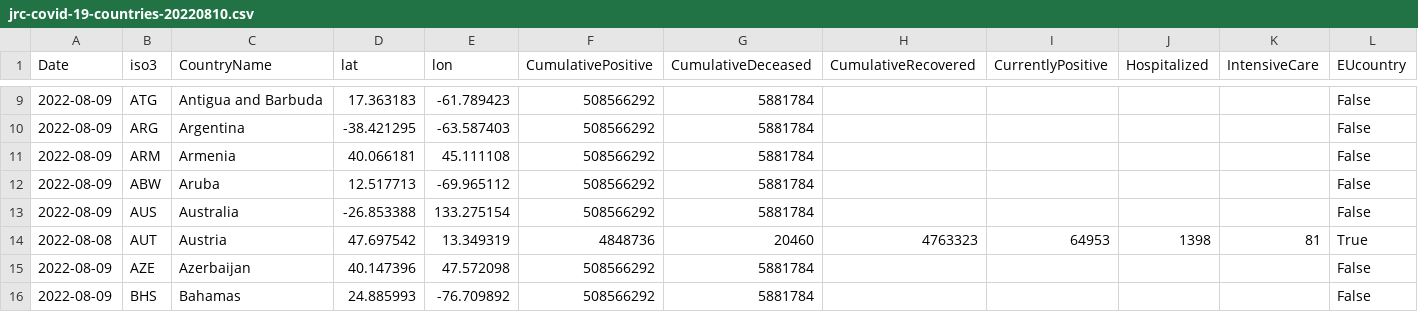
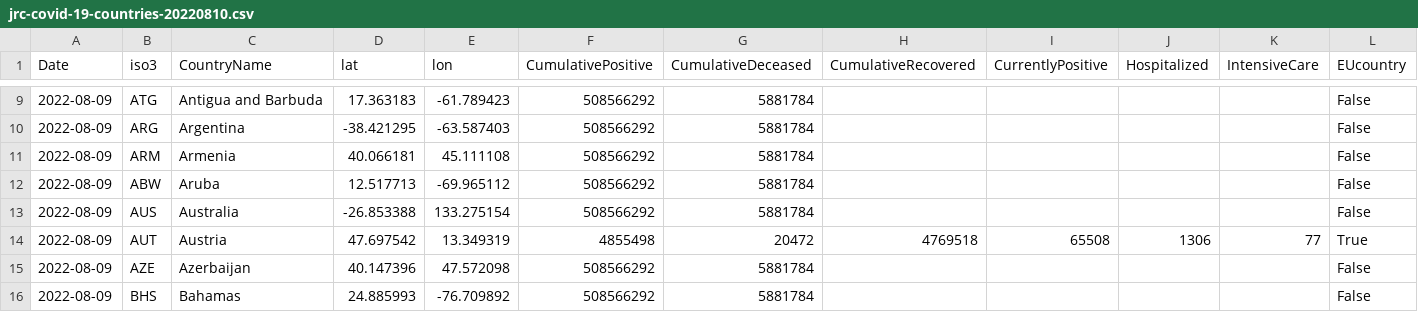
Before and after one commit to romyhansum/COVID-19, a CSV file: data-by-country/jrc-covid-19-countries-20220810.csv, drawn as a sheet; only a part is shown, gaps mark what is left out; the diff names each change by its address in the sheet, - before the commit and + after, or states it on an @@ line.

```diff
--- a/data-by-country/jrc-covid-19-countries-20220810.csv
+++ b/data-by-country/jrc-covid-19-countries-20220810.csv
-A14 (Date): 2022-08-08
+A14 (Date): 2022-08-09
-F14 (CumulativePositive): 4848736
+F14 (CumulativePositive): 4855498
-G14 (CumulativeDeceased): 20460
+G14 (CumulativeDeceased): 20472
-H14 (CumulativeRecovered): 4763323
+H14 (CumulativeRecovered): 4769518
-I14 (CurrentlyPositive): 64953
+I14 (CurrentlyPositive): 65508
-J14 (Hospitalized): 1398
+J14 (Hospitalized): 1306
-K14 (IntensiveCare): 81
+K14 (IntensiveCare): 77
```
Also changed, not shown: data-by-country/jrc-covid-19-countries-latest.csv, data-of-world/jrc-covid-19-world-latest.csv, 5 other files.
